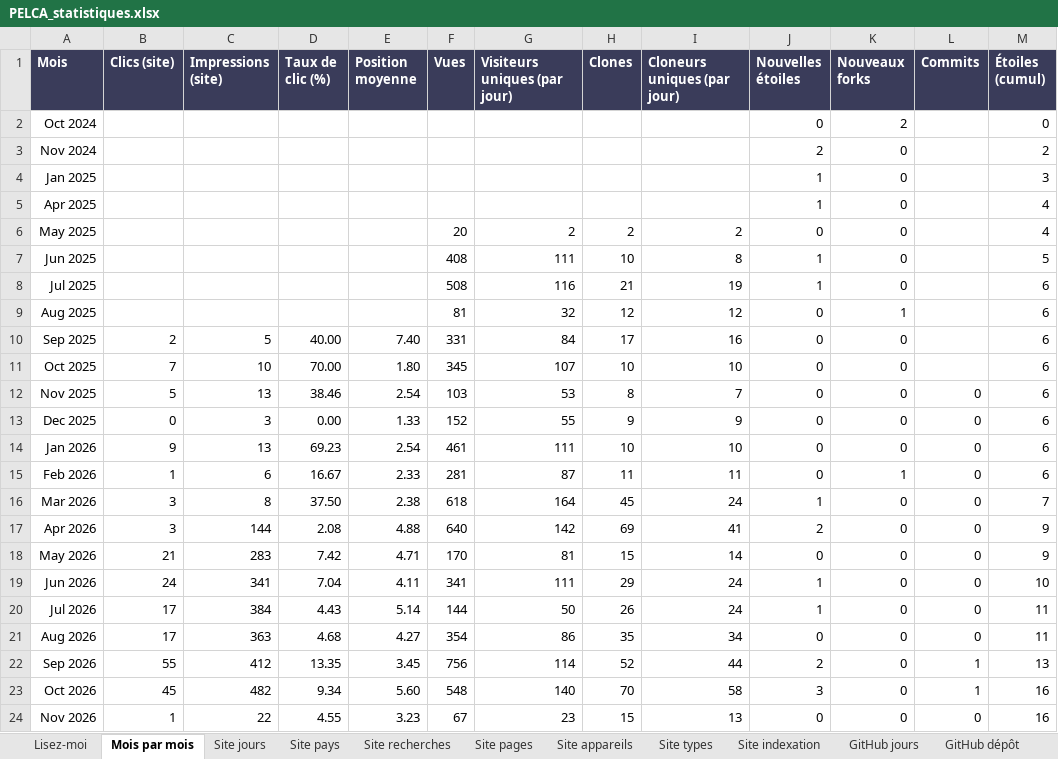
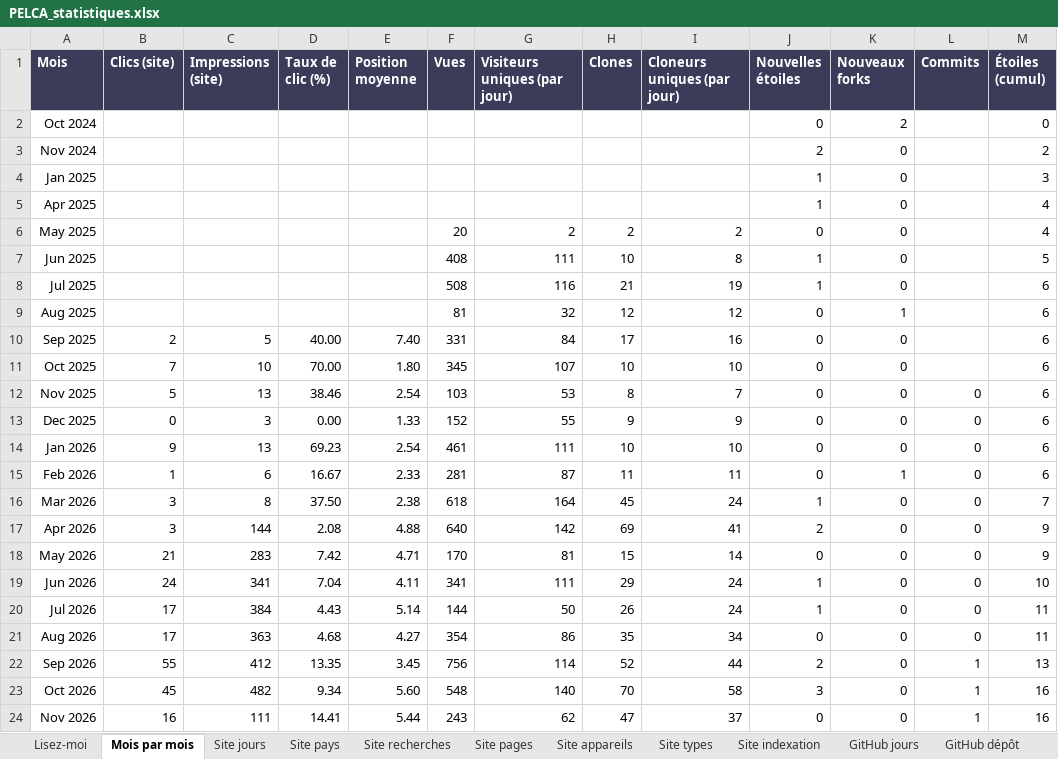
Before and after one commit to pelca-analytics/pelca-analytics.github.io, an Excel workbook: PELCA_statistiques.xlsx, sheet Mois par mois, drawn as a sheet; only a part is shown; values as stored, in another font and other column widths than the file's, no borders; table styles not drawn; the diff names each change by its address in the sheet, - before the commit and + after, or states it on an @@ line.

```diff
--- a/PELCA_statistiques.xlsx (sheet Mois par mois)
+++ b/PELCA_statistiques.xlsx (sheet Mois par mois)
-B24 (Clics (site)): 1
+B24 (Clics (site)): 16
-C24 (Impressions (site)): 22
+C24 (Impressions (site)): 111
-D24 (Taux de clic (%)): 4.55
+D24 (Taux de clic (%)): 14.41
-E24 (Position moyenne): 3.23
+E24 (Position moyenne): 5.44
-F24 (Vues): 67
+F24 (Vues): 243
-G24 (Visiteurs uniques (par jour)): 23
+G24 (Visiteurs uniques (par jour)): 62
-H24 (Clones): 15
+H24 (Clones): 47
-I24 (Cloneurs uniques (par jour)): 13
+I24 (Cloneurs uniques (par jour)): 37
-L24 (Commits): 0
+L24 (Commits): 1
```
Also changed, not shown: sheet Site pays, sheet GitHub pages, sheet GitHub sources, sheet Site jours, sheet GitHub jours, sheet GitHub téléchargements, 11 more sheets, 30 other files.
